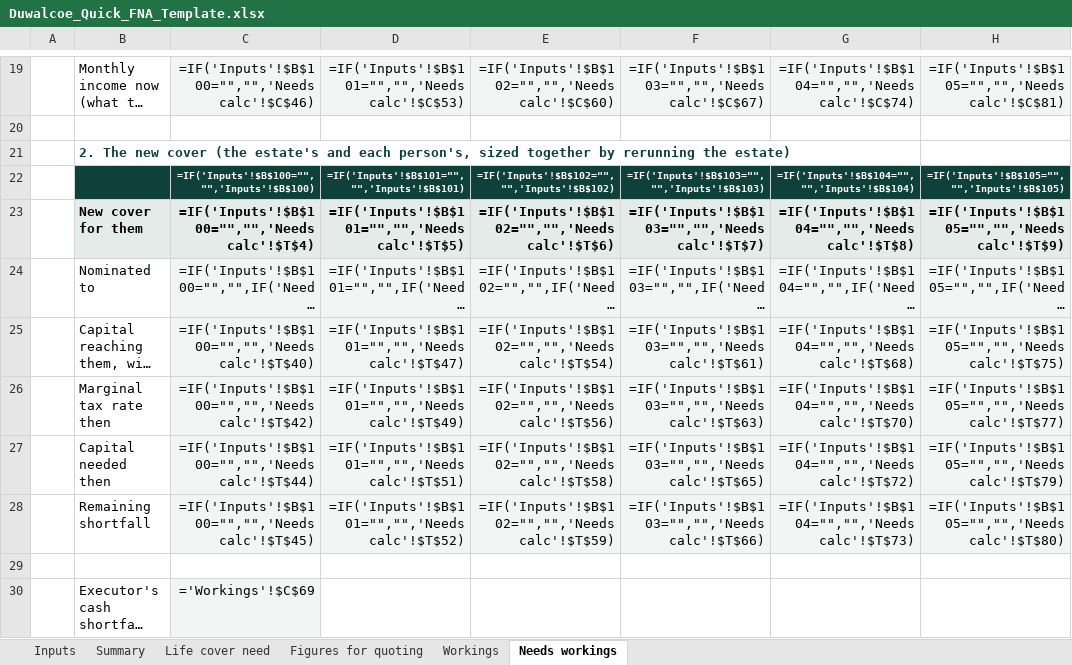
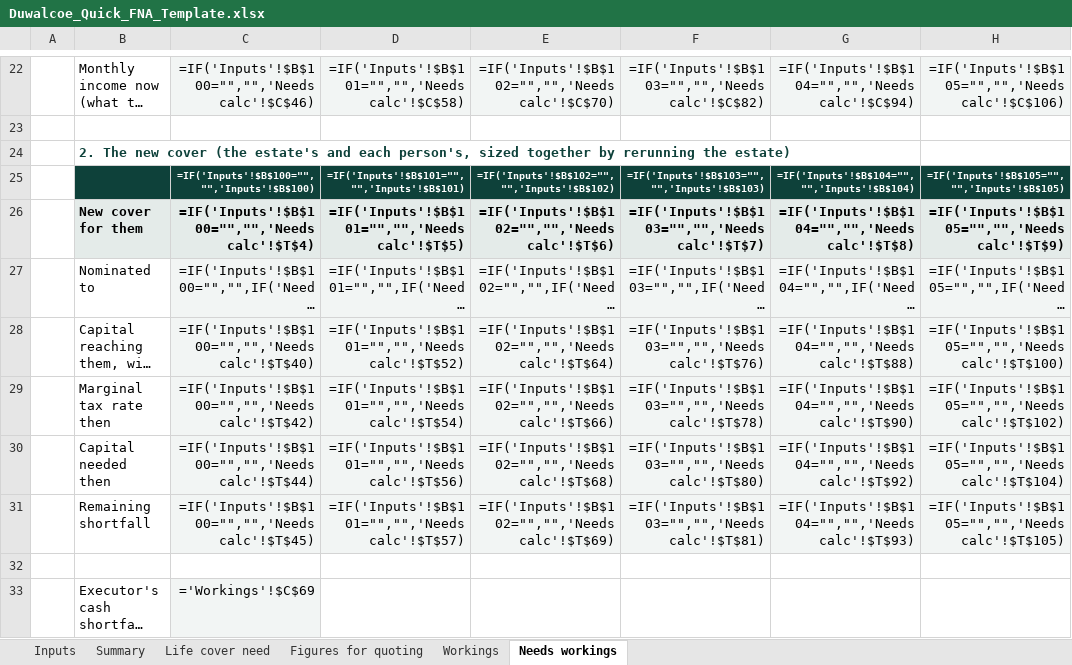
Before and after one commit to Hayesfinancial/Duwalcoe-Financial-Consultants, an Excel workbook: Duwalcoe_Quick_FNA_Template.xlsx, sheet Needs workings, drawn as a sheet; only a part is shown, gaps mark what is left out; long unchanged cells end in …; values as stored, in another font and other column widths than the file's, no borders; formulas without a stored value are shown as written; addresses are those after the commit; the diff covers the shown part only; the diff names each change by its address in the sheet, - before the commit and + after, or states it on an @@ line.

```diff
--- a/Duwalcoe_Quick_FNA_Template.xlsx (sheet Needs workings)
+++ b/Duwalcoe_Quick_FNA_Template.xlsx (sheet Needs workings)
-D22: =IF('Inputs'!$B$101="","",'Needs calc'!$C$53)
+D22: =IF('Inputs'!$B$101="","",'Needs calc'!$C$58)
-E22: =IF('Inputs'!$B$102="","",'Needs calc'!$C$60)
+E22: =IF('Inputs'!$B$102="","",'Needs calc'!$C$70)
-F22: =IF('Inputs'!$B$103="","",'Needs calc'!$C$67)
+F22: =IF('Inputs'!$B$103="","",'Needs calc'!$C$82)
-G22: =IF('Inputs'!$B$104="","",'Needs calc'!$C$74)
+G22: =IF('Inputs'!$B$104="","",'Needs calc'!$C$94)
-H22: =IF('Inputs'!$B$105="","",'Needs calc'!$C$81)
+H22: =IF('Inputs'!$B$105="","",'Needs calc'!$C$106)
-D28: =IF('Inputs'!$B$101="","",'Needs calc'!$T$47)
+D28: =IF('Inputs'!$B$101="","",'Needs calc'!$T$52)
-E28: =IF('Inputs'!$B$102="","",'Needs calc'!$T$54)
+E28: =IF('Inputs'!$B$102="","",'Needs calc'!$T$64)
-F28: =IF('Inputs'!$B$103="","",'Needs calc'!$T$61)
+F28: =IF('Inputs'!$B$103="","",'Needs calc'!$T$76)
-G28: =IF('Inputs'!$B$104="","",'Needs calc'!$T$68)
+G28: =IF('Inputs'!$B$104="","",'Needs calc'!$T$88)
-H28: =IF('Inputs'!$B$105="","",'Needs calc'!$T$75)
+H28: =IF('Inputs'!$B$105="","",'Needs calc'!$T$100)
-D29: =IF('Inputs'!$B$101="","",'Needs calc'!$T$49)
+D29: =IF('Inputs'!$B$101="","",'Needs calc'!$T$54)
-E29: =IF('Inputs'!$B$102="","",'Needs calc'!$T$56)
+E29: =IF('Inputs'!$B$102="","",'Needs calc'!$T$66)
-F29: =IF('Inputs'!$B$103="","",'Needs calc'!$T$63)
+F29: =IF('Inputs'!$B$103="","",'Needs calc'!$T$78)
-G29: =IF('Inputs'!$B$104="","",'Needs calc'!$T$70)
+G29: =IF('Inputs'!$B$104="","",'Needs calc'!$T$90)
-H29: =IF('Inputs'!$B$105="","",'Needs calc'!$T$77)
+H29: =IF('Inputs'!$B$105="","",'Needs calc'!$T$102)
-D30: =IF('Inputs'!$B$101="","",'Needs calc'!$T$51)
+D30: =IF('Inputs'!$B$101="","",'Needs calc'!$T$56)
-E30: =IF('Inputs'!$B$102="","",'Needs calc'!$T$58)
+E30: =IF('Inputs'!$B$102="","",'Needs calc'!$T$68)
-F30: =IF('Inputs'!$B$103="","",'Needs calc'!$T$65)
+F30: =IF('Inputs'!$B$103="","",'Needs calc'!$T$80)
-G30: =IF('Inputs'!$B$104="","",'Needs calc'!$T$72)
+G30: =IF('Inputs'!$B$104="","",'Needs calc'!$T$92)
-H30: =IF('Inputs'!$B$105="","",'Needs calc'!$T$79)
+H30: =IF('Inputs'!$B$105="","",'Needs calc'!$T$104)
-D31: =IF('Inputs'!$B$101="","",'Needs calc'!$T$52)
+D31: =IF('Inputs'!$B$101="","",'Needs calc'!$T$57)
-E31: =IF('Inputs'!$B$102="","",'Needs calc'!$T$59)
+E31: =IF('Inputs'!$B$102="","",'Needs calc'!$T$69)
-F31: =IF('Inputs'!$B$103="","",'Needs calc'!$T$66)
+F31: =IF('Inputs'!$B$103="","",'Needs calc'!$T$81)
-G31: =IF('Inputs'!$B$104="","",'Needs calc'!$T$73)
+G31: =IF('Inputs'!$B$104="","",'Needs calc'!$T$93)
-H31: =IF('Inputs'!$B$105="","",'Needs calc'!$T$80)
+H31: =IF('Inputs'!$B$105="","",'Needs calc'!$T$105)
```
Also changed, not shown: 3 added rows and 27 edited cells elsewhere in this sheet, sheet Inputs, sheet Life cover need, sheet Summary, hidden cells, 1 other file.
